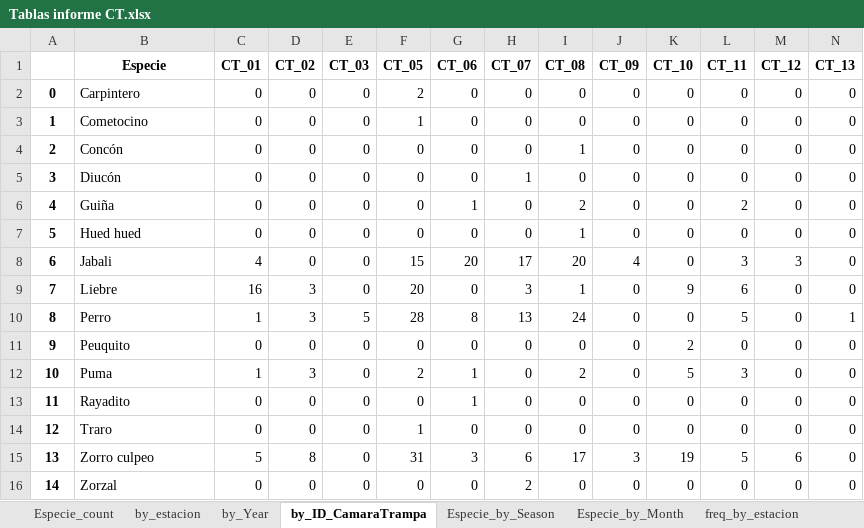
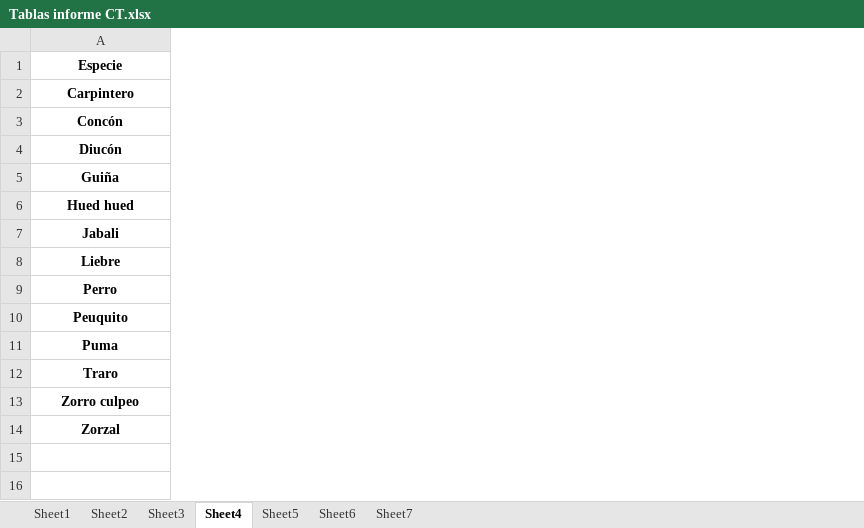
Before and after one commit to FelipeGuarda/Python, an Excel workbook: Tablas informe CT.xlsx, sheet Sheet4, drawn as a sheet; only a part is shown; values as stored, in another font and other column widths than the file's, no borders; removed rows and columns are numbered as before the commit, all else as after; rows hold the shown columns only; the diff covers the shown part only; the diff names each change by its address in the sheet, - before the commit and + after, or states it on an @@ line.

```diff
--- a/Tablas informe CT.xlsx (sheet Sheet4)
+++ b/Tablas informe CT.xlsx (sheet Sheet4)
-sheet tab: Especie_count
+sheet tab: Sheet1
-sheet tab: by_estacion
+sheet tab: Sheet2
-sheet tab: by_Year
+sheet tab: Sheet3
-sheet tab: by_ID_CamaraTrampa
+sheet tab: Sheet4
-sheet tab: Especie_by_Season
+sheet tab: Sheet5
-sheet tab: Especie_by_Month
+sheet tab: Sheet6
-sheet tab: freq_by_estacion
+sheet tab: Sheet7
-column A, row 2: 0; rows 4-12: 2 | 3 | 4 | 5 | 6 | 7 | 8 | 9 | 10; rows 14-16: 12 | 13 | 14
-column C (CT_01), row 2: 0; rows 4-12: 0 | 0 | 0 | 0 | 4 | 16 | 1 | 0 | 1; rows 14-16: 0 | 5 | 0
-column D (CT_02), row 2: 0; rows 4-12: 0 | 0 | 0 | 0 | 0 | 3 | 3 | 0 | 3; rows 14-16: 0 | 8 | 0
-column E (CT_03), row 2: 0; rows 4-12: 0 | 0 | 0 | 0 | 0 | 0 | 5 | 0 | 0; rows 14-16: all 0
-column F (CT_05), row 2: 2; rows 4-12: 0 | 0 | 0 | 0 | 15 | 20 | 28 | 0 | 2; rows 14-16: 1 | 31 | 0
-column G (CT_06), row 2: 0; rows 4-12: 0 | 0 | 1 | 0 | 20 | 0 | 8 | 0 | 1; rows 14-16: 0 | 3 | 0
-column H (CT_07), row 2: 0; rows 4-12: 0 | 1 | 0 | 0 | 17 | 3 | 13 | 0 | 0; rows 14-16: 0 | 6 | 2
-column I (CT_08), row 2: 0; rows 4-12: 1 | 0 | 2 | 1 | 20 | 1 | 24 | 0 | 2; rows 14-16: 0 | 17 | 0
-column J (CT_09), row 2: 0; rows 4-12: 0 | 0 | 0 | 0 | 4 | 0 | 0 | 0 | 0; rows 14-16: 0 | 3 | 0
-column K (CT_10), row 2: 0; rows 4-12: 0 | 0 | 0 | 0 | 0 | 9 | 0 | 2 | 5; rows 14-16: 0 | 19 | 0
-column L (CT_11), row 2: 0; rows 4-12: 0 | 0 | 2 | 0 | 3 | 6 | 5 | 0 | 3; rows 14-16: 0 | 5 | 0
-column M (CT_12), row 2: 0; rows 4-12: 0 | 0 | 0 | 0 | 3 | 0 | 0 | 0 | 0; rows 14-16: 0 | 6 | 0
-column N (CT_13), row 2: 0; rows 4-12: 0 | 0 | 0 | 0 | 0 | 0 | 1 | 0 | 0; rows 14-16: all 0
@@ A2 bold: off → on, alignment: left → center @@
-row 3: 1 | Cometocino | 0 | 0 | 0 | 1 | 0 | 0 | 0 | 0 | 0 | 0 | 0 | 0
@@ A3:A11 bold: off → on, alignment: left → center @@
-row 13: 11 | Rayadito | 0 | 0 | 0 | 0 | 1 | 0 | 0 | 0 | 0 | 0 | 0 | 0
@@ A12:A14 bold: off → on, alignment: left → center @@
```
Also changed, not shown: 1 added column and 1 removed column elsewhere in this sheet, sheet Sheet6, sheet Sheet7, sheet Sheet3, sheet Sheet5, sheet Sheet1, sheet Sheet2, other sheet tabs, 3 other files.
